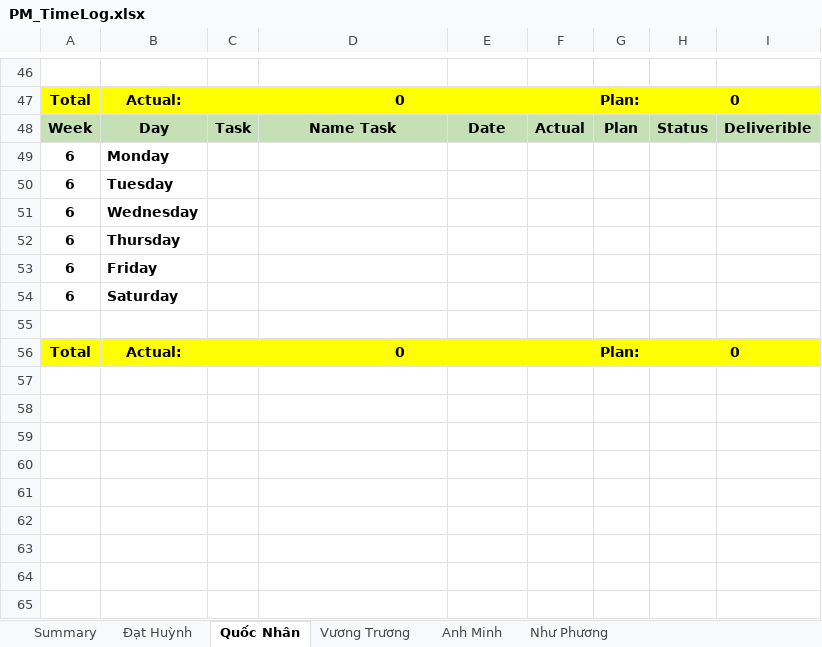
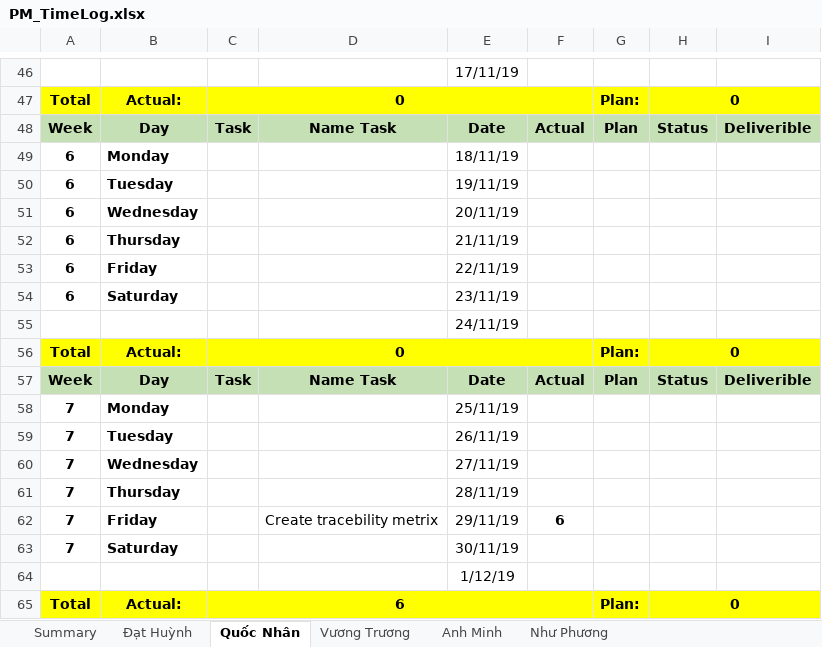
Before and after one commit to DamianHuynh/Capstone-Project, an Excel workbook: Improgress/4. Timelog/PM_TimeLog.xlsx, sheet Quốc Nhân, drawn as a sheet; only a part is shown, gaps mark what is left out; values as stored, in another font and other column widths than the file's, no borders; the diff covers the shown part only; the diff names each change by its address in the sheet, - before the commit and + after, or states it on an @@ line.

```diff
--- a/Improgress/4. Timelog/PM_TimeLog.xlsx (sheet Quốc Nhân)
+++ b/Improgress/4. Timelog/PM_TimeLog.xlsx (sheet Quốc Nhân)
-E46: (empty)
+E46: 17/11/19
-E49: (empty)
+E49: 18/11/19
-E50: (empty)
+E50: 19/11/19
-E51: (empty)
+E51: 20/11/19
-E52: (empty)
+E52: 21/11/19
-E53: (empty)
+E53: 22/11/19
-E54: (empty)
+E54: 23/11/19
-E55: (empty)
+E55: 24/11/19
+row 57: Week | Day | Task | Name Task | Date | Actual | Plan | Status | Deliverible
+row 58: 7 | Monday |  |  | 25/11/19
+row 59: 7 | Tuesday |  |  | 26/11/19
+row 60: 7 | Wednesday |  |  | 27/11/19
+row 61: 7 | Thursday |  |  | 28/11/19
+row 62: 7 | Friday |  | Create tracebility metrix | 29/11/19 | 6
+row 63: 7 | Saturday |  |  | 30/11/19
+row 64:  |  |  |  | 1/12/19
+row 65: Total | Actual: | 6 |  |  |  | Plan: | 0
```
Also changed, not shown: 21 edited cells elsewhere in this sheet, 7 other files.
